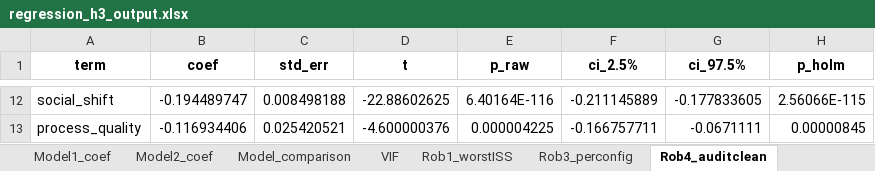
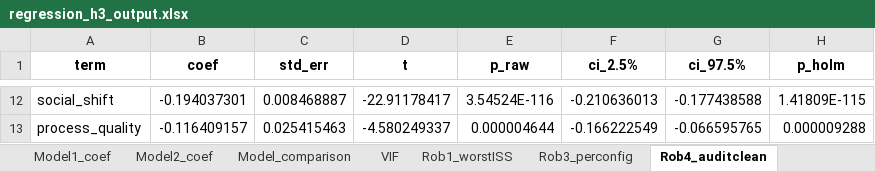
Before and after one commit to stefaniparvina/conversational-group-rec-eval, an Excel workbook: data/results/regression_h3_output.xlsx, sheet Rob4_auditclean, drawn as a sheet; only a part is shown, gaps mark what is left out; values as stored, in another font and other column widths than the file's, no borders; the diff covers the shown part only; the diff names each change by its address in the sheet, - before the commit and + after, or states it on an @@ line.

```diff
--- a/data/results/regression_h3_output.xlsx (sheet Rob4_auditclean)
+++ b/data/results/regression_h3_output.xlsx (sheet Rob4_auditclean)
-B12 (coef): -0.194489747
+B12 (coef): -0.194037301
-C12 (std_err): 0.008498188
+C12 (std_err): 0.008468887
-D12 (t): -22.88602625
+D12 (t): -22.91178417
-E12 (p_raw): 6.40164E-116
+E12 (p_raw): 3.54524E-116
-F12 (ci_2.5%): -0.211145889
+F12 (ci_2.5%): -0.210636013
-G12 (ci_97.5%): -0.177833605
+G12 (ci_97.5%): -0.177438588
-H12 (p_holm): 2.56066E-115
+H12 (p_holm): 1.41809E-115
-B13 (coef): -0.116934406
+B13 (coef): -0.116409157
-C13 (std_err): 0.025420521
+C13 (std_err): 0.025415463
-D13 (t): -4.600000376
+D13 (t): -4.580249337
-E13 (p_raw): 0.000004225
+E13 (p_raw): 0.000004644
-F13 (ci_2.5%): -0.166757711
+F13 (ci_2.5%): -0.166222549
-G13 (ci_97.5%): -0.0671111
+G13 (ci_97.5%): -0.066595765
-H13 (p_holm): 0.00000845
+H13 (p_holm): 0.000009288
```
Also changed, not shown: 61 edited cells elsewhere in this sheet, sheet Model2_coef, sheet Rob1_worstISS, sheet Rob3_perconfig, sheet Model1_coef, sheet Model_comparison, sheet VIF, 4 other files.
